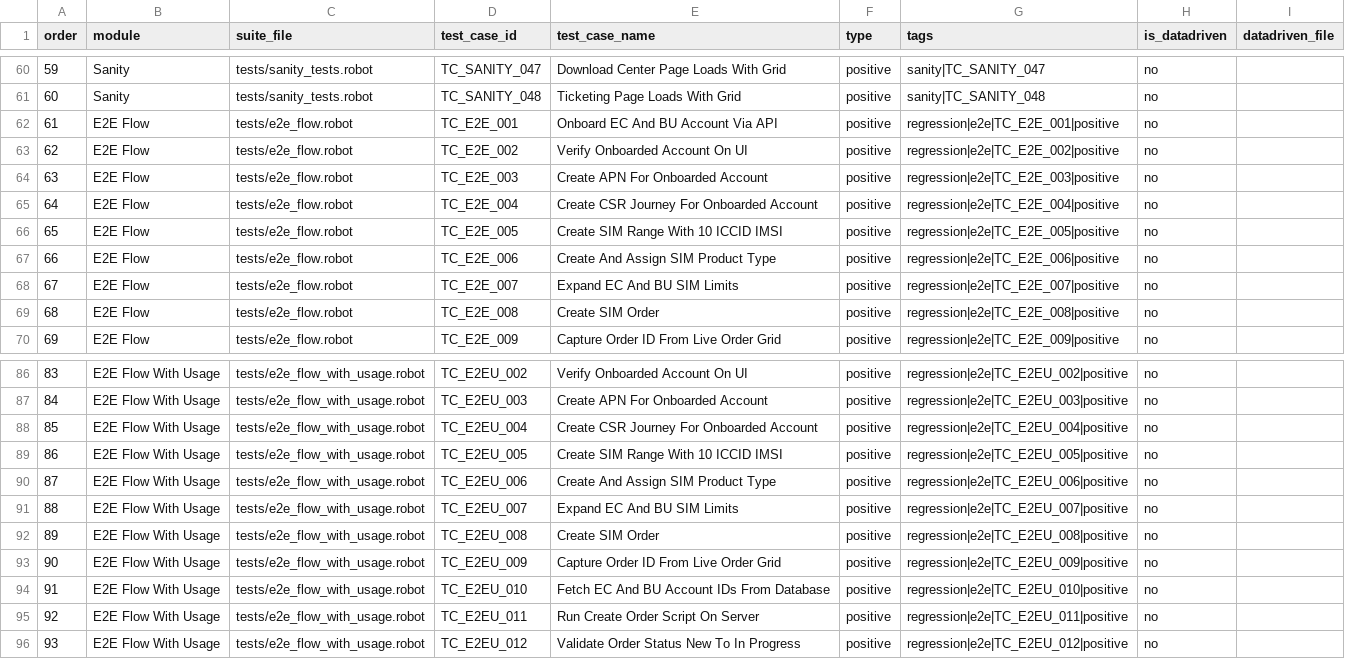
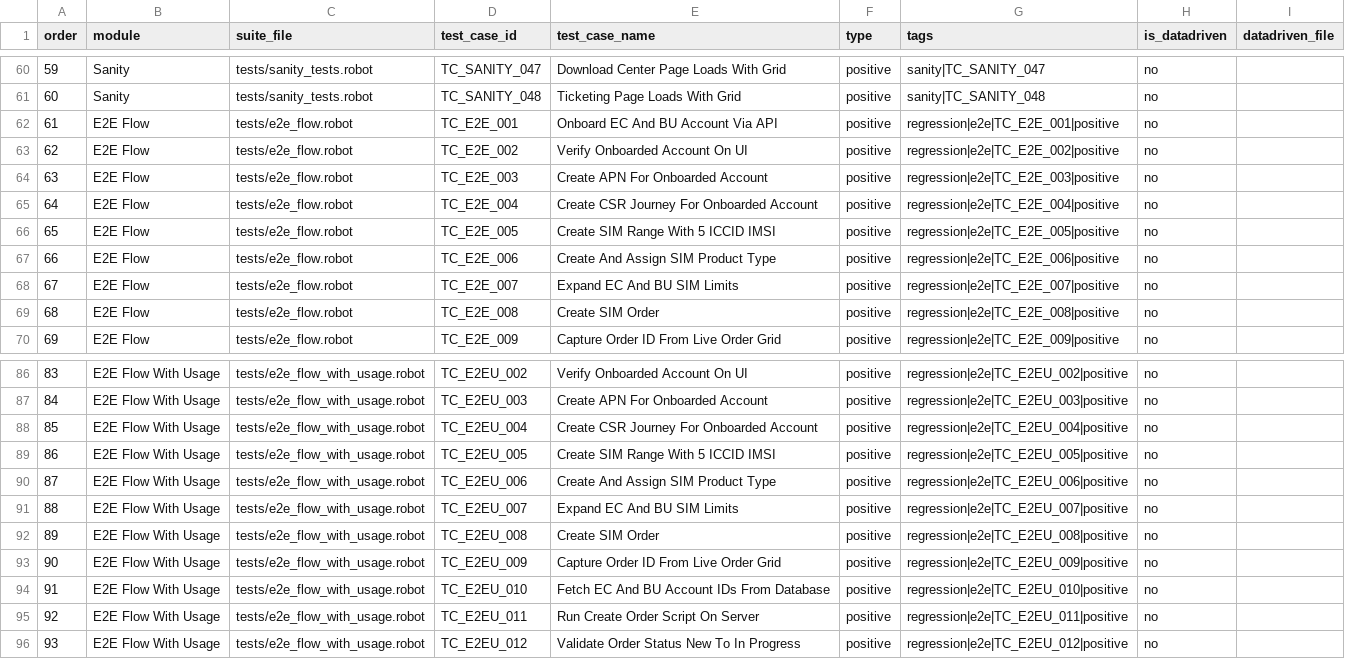
Before and after one commit to peeyush-tm/stc-robot-automation, a CSV file: tasks.csv, drawn as a sheet; only a part is shown, gaps mark what is left out.

```diff
--- a/tasks.csv
+++ b/tasks.csv
@@ -65,3 +65,3 @@ order,module,suite_file,test_case_id,test_case_name,type,tags,is_datadriven,data
 64,E2E Flow,tests/e2e_flow.robot,TC_E2E_004,Create CSR Journey For Onboarded Account,positive,regression|e2e|TC_E2E_004|positive,no,
-65,E2E Flow,tests/e2e_flow.robot,TC_E2E_005,Create SIM Range With 10 ICCID IMSI,positive,regression|e2e|TC_E2E_005|positive,no,
+65,E2E Flow,tests/e2e_flow.robot,TC_E2E_005,Create SIM Range With 5 ICCID IMSI,positive,regression|e2e|TC_E2E_005|positive,no,
 66,E2E Flow,tests/e2e_flow.robot,TC_E2E_006,Create And Assign SIM Product Type,positive,regression|e2e|TC_E2E_006|positive,no,
@@ -88,3 +88,3 @@ order,module,suite_file,test_case_id,test_case_name,type,tags,is_datadriven,data
 85,E2E Flow With Usage,tests/e2e_flow_with_usage.robot,TC_E2EU_004,Create CSR Journey For Onboarded Account,positive,regression|e2e|TC_E2EU_004|positive,no,
-86,E2E Flow With Usage,tests/e2e_flow_with_usage.robot,TC_E2EU_005,Create SIM Range With 10 ICCID IMSI,positive,regression|e2e|TC_E2EU_005|positive,no,
+86,E2E Flow With Usage,tests/e2e_flow_with_usage.robot,TC_E2EU_005,Create SIM Range With 5 ICCID IMSI,positive,regression|e2e|TC_E2EU_005|positive,no,
 87,E2E Flow With Usage,tests/e2e_flow_with_usage.robot,TC_E2EU_006,Create And Assign SIM Product Type,positive,regression|e2e|TC_E2EU_006|positive,no,
```
Also changed, not shown: 29 other files.
